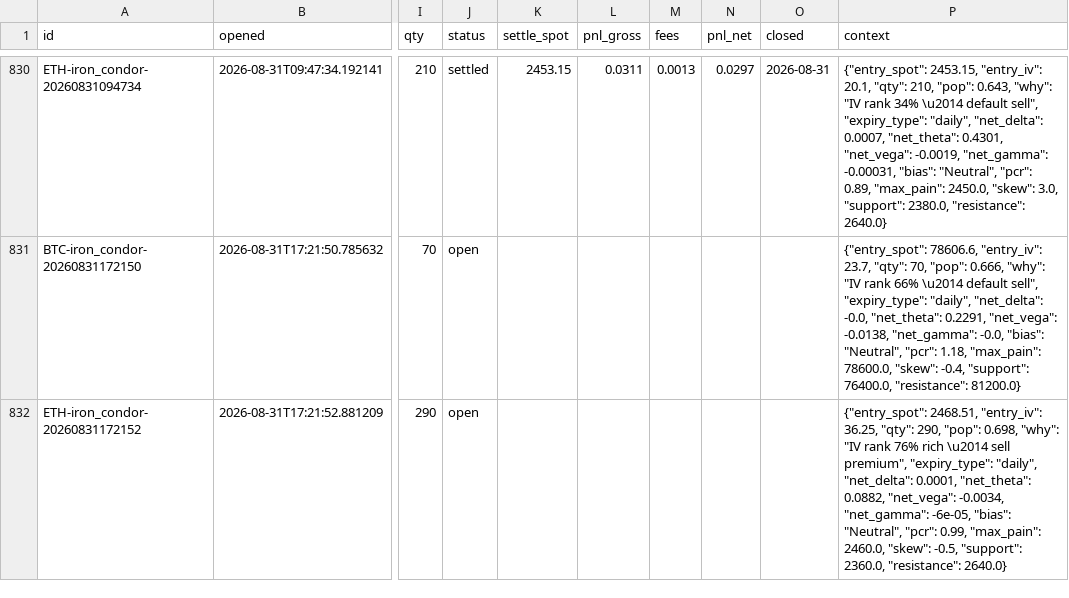
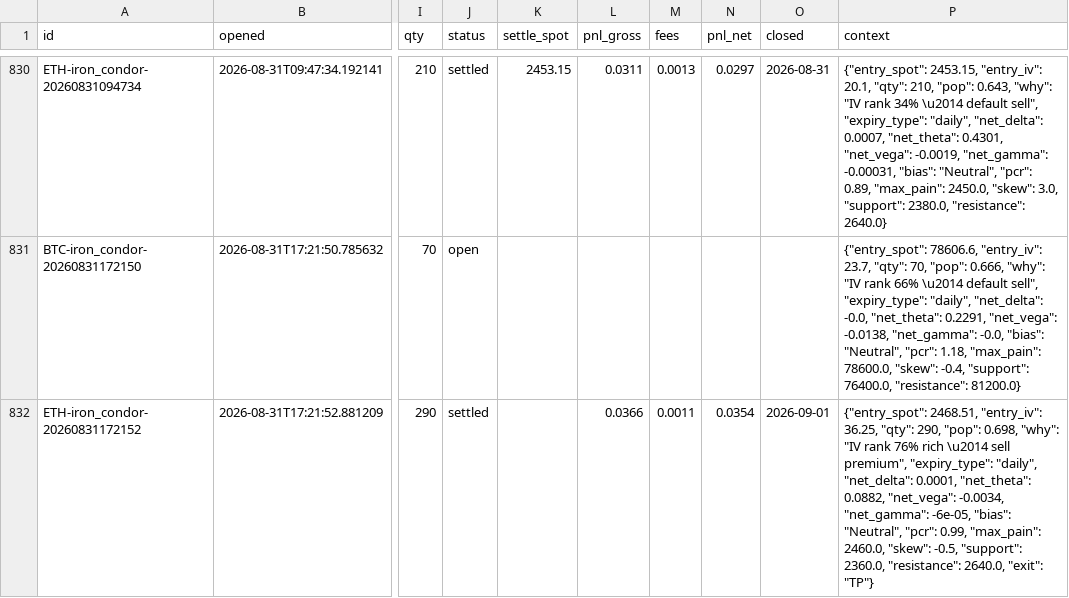
Before and after one commit to Ayushtambi2011/deltahedge-bot, a CSV file: data/paper_trades.csv, drawn as a sheet; only a part is shown, gaps mark what is left out; the diff names each change by its address in the sheet, - before the commit and + after, or states it on an @@ line.

```diff
--- a/data/paper_trades.csv
+++ b/data/paper_trades.csv
-J832 (status): open
+J832 (status): settled
-L832 (pnl_gross): (empty)
+L832 (pnl_gross): 0.0366
-M832 (fees): (empty)
+M832 (fees): 0.0011
-N832 (pnl_net): (empty)
+N832 (pnl_net): 0.0354
-O832 (closed): (empty)
+O832 (closed): 2026-09-01
-P832 (context): …2360.0, "resistance": 2640.0}
+P832 (context): …2360.0, "resistance": 2640.0, "exit": "TP"}
```
Also changed, not shown: 1 other file.
